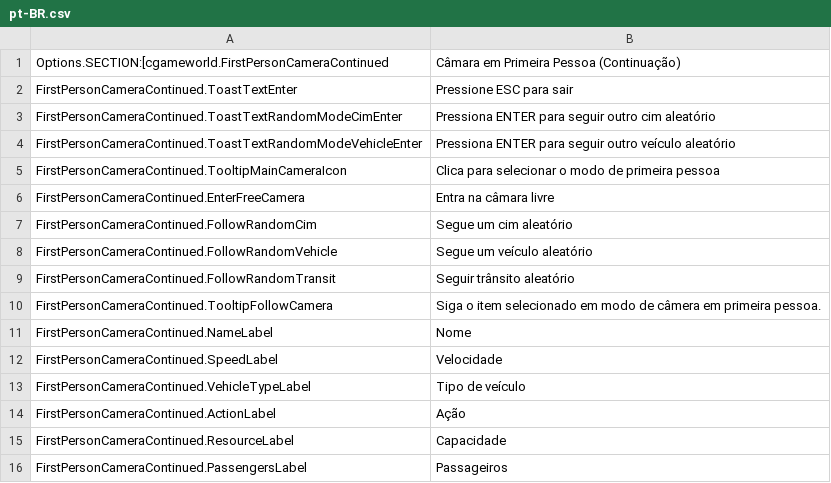
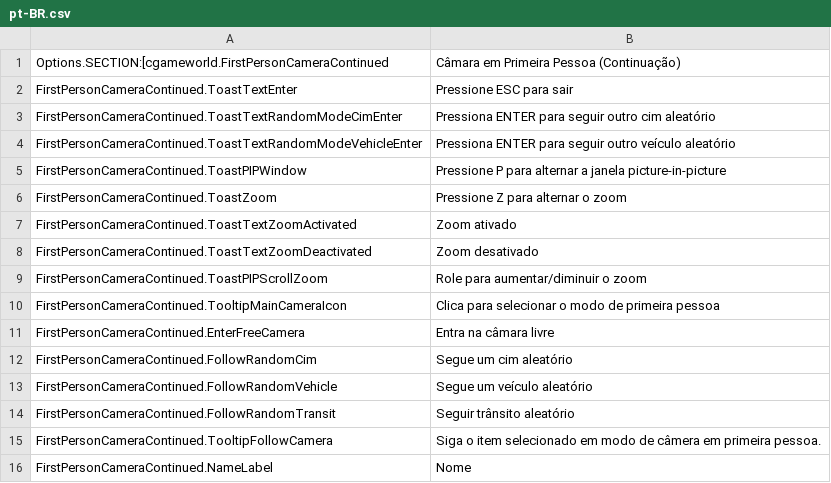
Before and after one commit to Cgameworld/FirstPersonCameraContinued, a CSV file: l10n/pt-BR.csv, drawn as a sheet; only a part is shown; the shorter side is filled out with more unchanged rows.

```diff
--- a/l10n/pt-BR.csv
+++ b/l10n/pt-BR.csv
@@ -4,2 +4,7 @@
 "FirstPersonCameraContinued.ToastTextRandomModeVehicleEnter","Pressiona ENTER para seguir outro veículo aleatório"
+"FirstPersonCameraContinued.ToastPIPWindow","Pressione P para alternar a janela picture-in-picture"
+"FirstPersonCameraContinued.ToastZoom","Pressione Z para alternar o zoom"
+"FirstPersonCameraContinued.ToastTextZoomActivated","Zoom ativado"
+"FirstPersonCameraContinued.ToastTextZoomDeactivated","Zoom desativado"
+"FirstPersonCameraContinued.ToastPIPScrollZoom","Role para aumentar/diminuir o zoom"
 "FirstPersonCameraContinued.TooltipMainCameraIcon","Clica para selecionar o modo de primeira pessoa"
```
Also changed, not shown: l10n/fr-FR.csv, l10n/ja-JP.csv, 8 other files.
